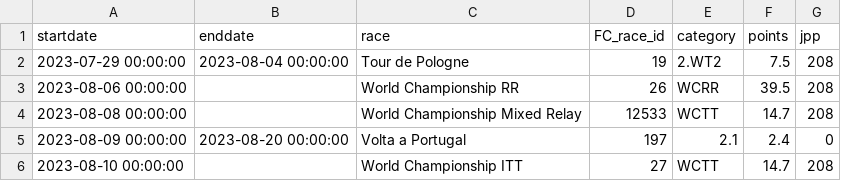
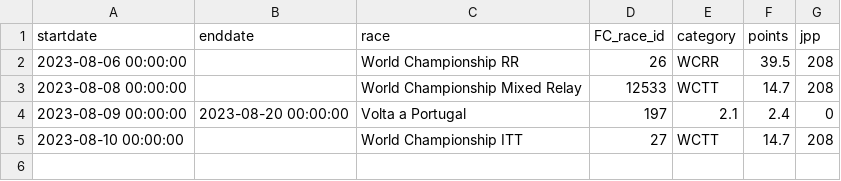
Before and after one commit to wijnandb/wielerspel2023, a CSV file: _data/current_races.csv, drawn as a sheet.

Commit message:
New startlist scraped at 2023-08-05T02:16:25

```diff
--- a/_data/current_races.csv
+++ b/_data/current_races.csv
@@ -1,3 +1,2 @@
 startdate,enddate,race,FC_race_id,category,points,jpp
-2023-07-29 00:00:00,2023-08-04 00:00:00,Tour de Pologne,19,2.WT2,7.5,208
 2023-08-06 00:00:00,,World Championship RR,26,WCRR,39.5,208
```
